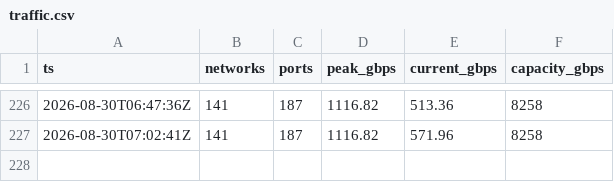
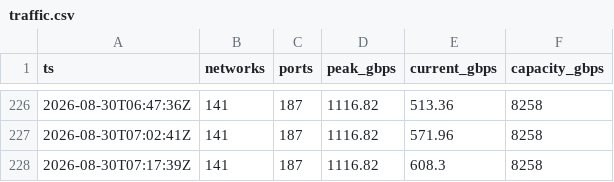
Before and after one commit to virtualmokus/bix, a CSV file: data/traffic.csv, drawn as a sheet; only a part is shown, gaps mark what is left out; the diff names each change by its address in the sheet, - before the commit and + after, or states it on an @@ line.

Commit message:
data: forgalmi mintavétel

```diff
--- a/data/traffic.csv
+++ b/data/traffic.csv
+row 228: 2026-08-30T07:17:39Z | 141 | 187 | 1116.82 | 608.3 | 8258
```
Also changed, not shown: 1 other file.
